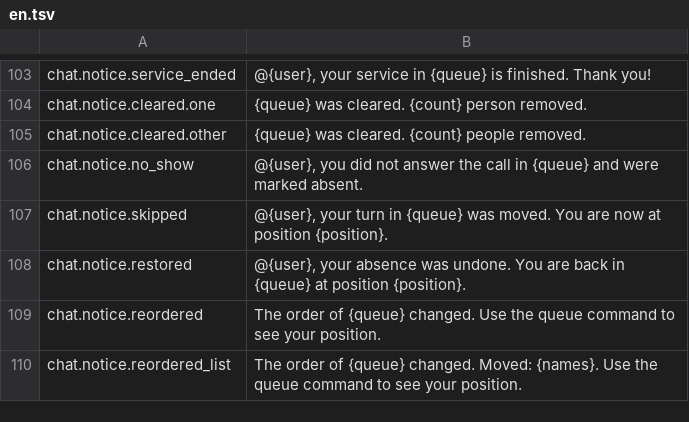
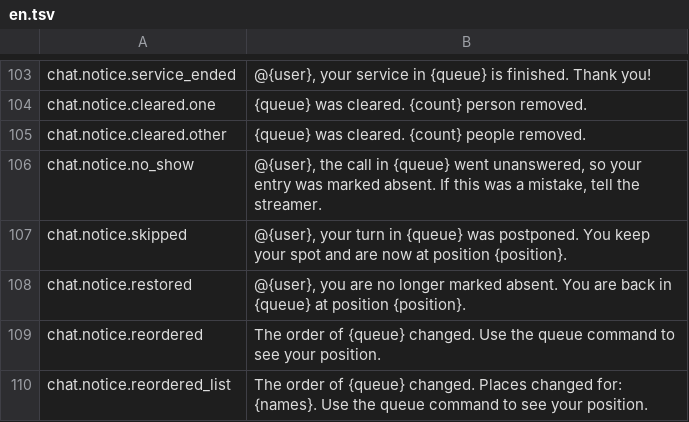
Before and after one commit to gustavo8000br/subarushogun_gi_twich_bot, a TSV file: apps/shared/localization/catalogs/chat/en.tsv, drawn as a sheet; only a part is shown, gaps mark what is left out.

```diff
--- a/apps/shared/localization/catalogs/chat/en.tsv
+++ b/apps/shared/localization/catalogs/chat/en.tsv
@@ -105,6 +105,6 @@ chat.notice.cleared.one	{queue} was cleared. {count} person removed.
 chat.notice.cleared.other	{queue} was cleared. {count} people removed.
-chat.notice.no_show	@{user}, you did not answer the call in {queue} and were marked absent.
-chat.notice.skipped	@{user}, your turn in {queue} was moved. You are now at position {position}.
-chat.notice.restored	@{user}, your absence was undone. You are back in {queue} at position {position}.
+chat.notice.no_show	@{user}, the call in {queue} went unanswered, so your entry was marked absent. If this was a mistake, tell the streamer.
+chat.notice.skipped	@{user}, your turn in {queue} was postponed. You keep your spot and are now at position {position}.
+chat.notice.restored	@{user}, you are no longer marked absent. You are back in {queue} at position {position}.
 chat.notice.reordered	The order of {queue} changed. Use the queue command to see your position.
-chat.notice.reordered_list	The order of {queue} changed. Moved: {names}. Use the queue command to see your position.
+chat.notice.reordered_list	The order of {queue} changed. Places changed for: {names}. Use the queue command to see your position.
```
Also changed, not shown: apps/shared/localization/catalogs/chat/es.tsv, apps/shared/localization/catalogs/chat/pt-BR.tsv, 11 other files.
